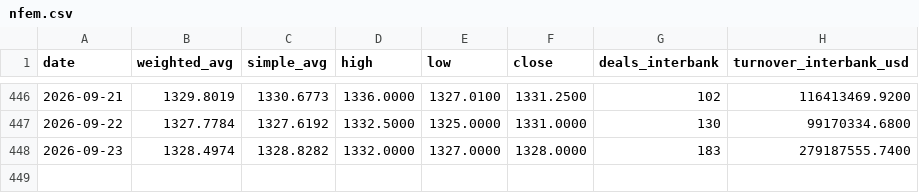
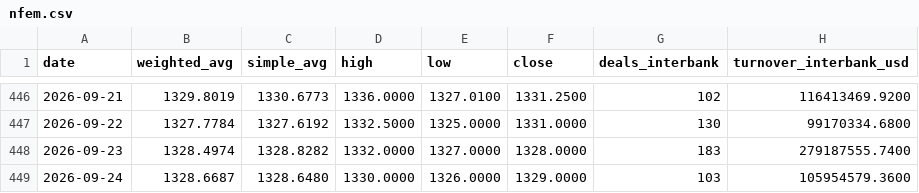
Before and after one commit to bukunmialuko/cbn-rates, a CSV file: data/nfem.csv, drawn as a sheet; only a part is shown, gaps mark what is left out.

```diff
--- a/data/nfem.csv
+++ b/data/nfem.csv
@@ -448 +448,2 @@ date,weighted_avg,simple_avg,high,low,close,deals_interbank,turnover_interbank_u
 2026-09-23,1328.4974,1328.8282,1332.0000,1327.0000,1328.0000,183,279187555.7400
+2026-09-24,1328.6687,1328.6480,1330.0000,1326.0000,1329.0000,103,105954579.3600
```
Also changed, not shown: 3 other files.
